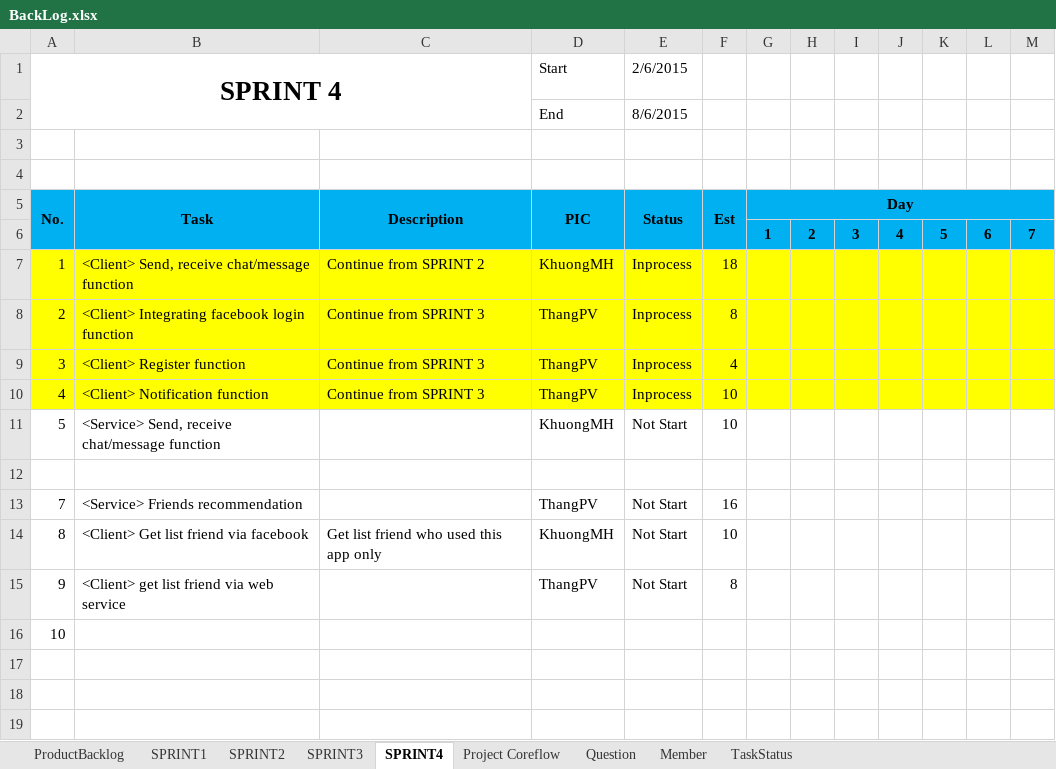
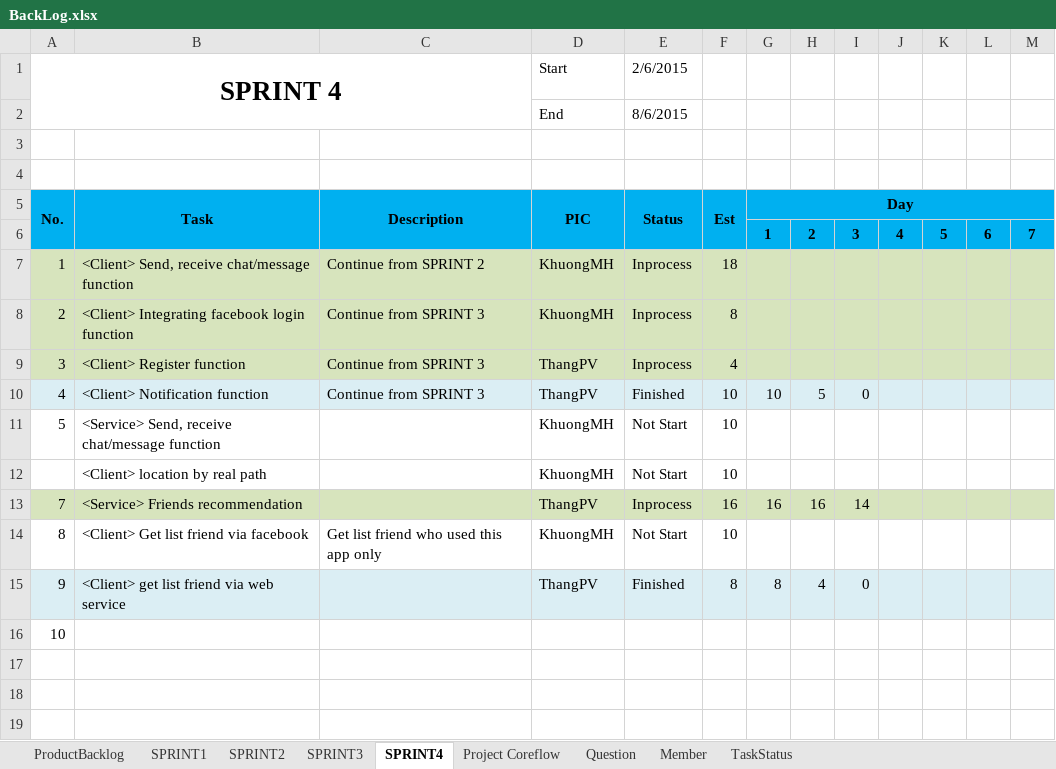
Before and after one commit to CPTeam12/MDA-Document, an Excel workbook: BackLog.xlsx, sheet SPRINT4, drawn as a sheet; only a part is shown; values as stored, in another font and other column widths than the file's, no borders; charts and pictures not drawn; the diff names each change by its address in the sheet, - before the commit and + after, or states it on an @@ line.

Commit message:
update task print4

```diff
--- a/BackLog.xlsx (sheet SPRINT4)
+++ b/BackLog.xlsx (sheet SPRINT4)
-A7:M9 fill: #FFFF00
+A7:M9 fill: #D7E4BD
-D8 (Start): ThangPV
+D8 (Start): KhuongMH
-A10:M10 fill: #FFFF00
+A10:M10 fill: #DBEEF4
-E10 (2/6/2015): Inprocess
+E10 (2/6/2015): Finished
-G10: (empty)
+G10: 10
-H10: (empty)
+H10: 5
-I10: (empty)
+I10: 0
-row 12: (empty)
+row 12:  | <Client> location by real path |  | KhuongMH | Not Start | 10
-A13:M13 fill: none
+A13:M13 fill: #D7E4BD
-E13 (2/6/2015): Not Start
+E13 (2/6/2015): Inprocess
-G13: (empty)
+G13: 16
-H13: (empty)
+H13: 16
-I13: (empty)
+I13: 14
-A15:M15 fill: none
+A15:M15 fill: #DBEEF4
-E15 (2/6/2015): Not Start
+E15 (2/6/2015): Finished
-G15: (empty)
+G15: 8
-H15: (empty)
+H15: 4
-I15: (empty)
+I15: 0
```
Also changed, not shown: charts or pictures.
